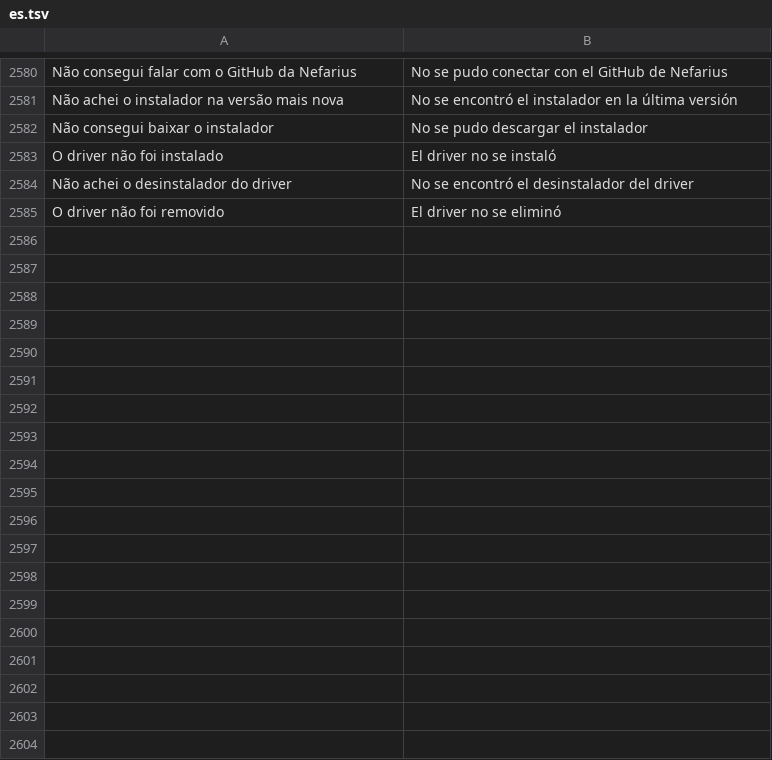
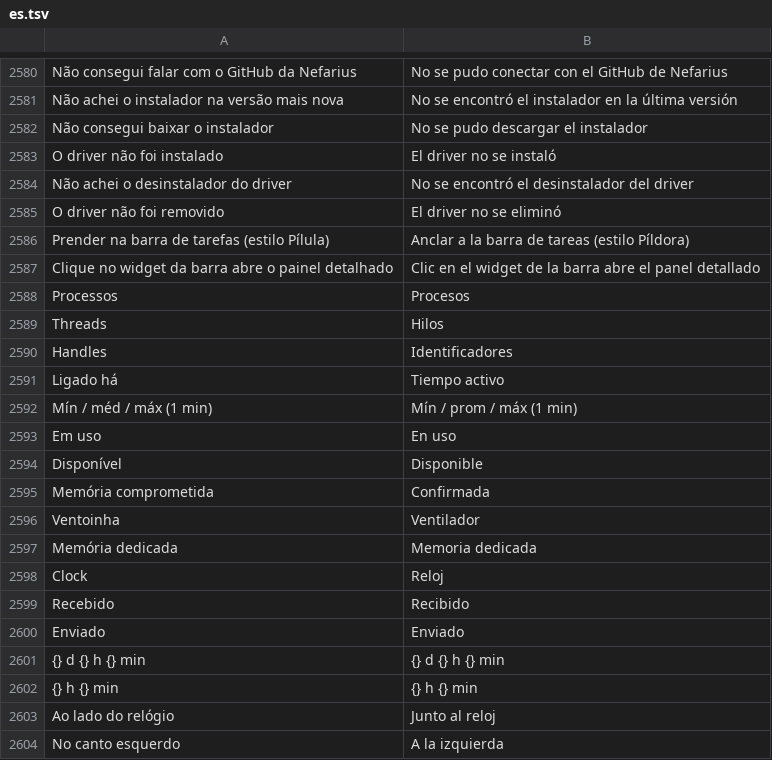
Before and after one commit to maliquem/Prisma, a TSV file: res/es.tsv, drawn as a sheet; only a part is shown, gaps mark what is left out; the diff names each change by its address in the sheet, - before the commit and + after, or states it on an @@ line.

```diff
--- a/res/es.tsv
+++ b/res/es.tsv
+row 2586: Prender na barra de tarefas (estilo Pílula) | Anclar a la barra de tareas (estilo Píldora)
+row 2587: Clique no widget da barra abre o painel detalhado | Clic en el widget de la barra abre el panel detallado
+row 2588: Processos | Procesos
+row 2589: Threads | Hilos
+row 2590: Handles | Identificadores
+row 2591: Ligado há | Tiempo activo
+row 2592: Mín / méd / máx (1 min) | Mín / prom / máx (1 min)
+row 2593: Em uso | En uso
+row 2594: Disponível | Disponible
+row 2595: Memória comprometida | Confirmada
+row 2596: Ventoinha | Ventilador
+row 2597: Memória dedicada | Memoria dedicada
+row 2598: Clock | Reloj
+row 2599: Recebido | Recibido
+row 2600: Enviado | Enviado
+row 2601: {} d {} h {} min | {} d {} h {} min
+row 2602: {} h {} min | {} h {} min
+row 2603: Ao lado do relógio | Junto al reloj
+row 2604: No canto esquerdo | A la izquierda
```
Also changed, not shown: res/en.tsv, res/ru.tsv, 15 other files.
